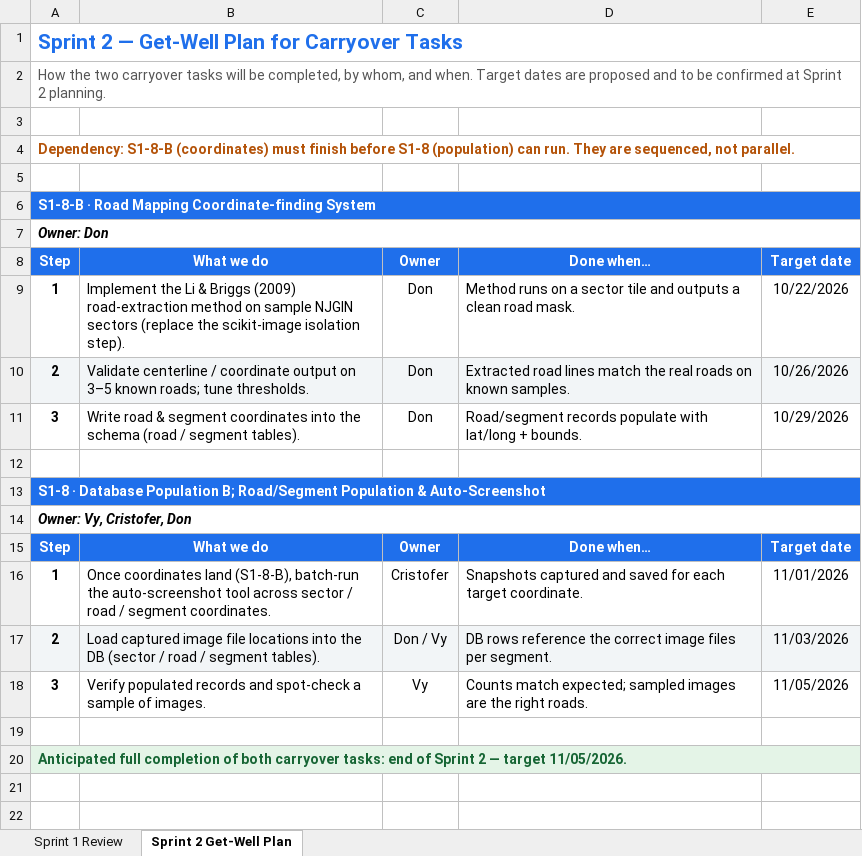
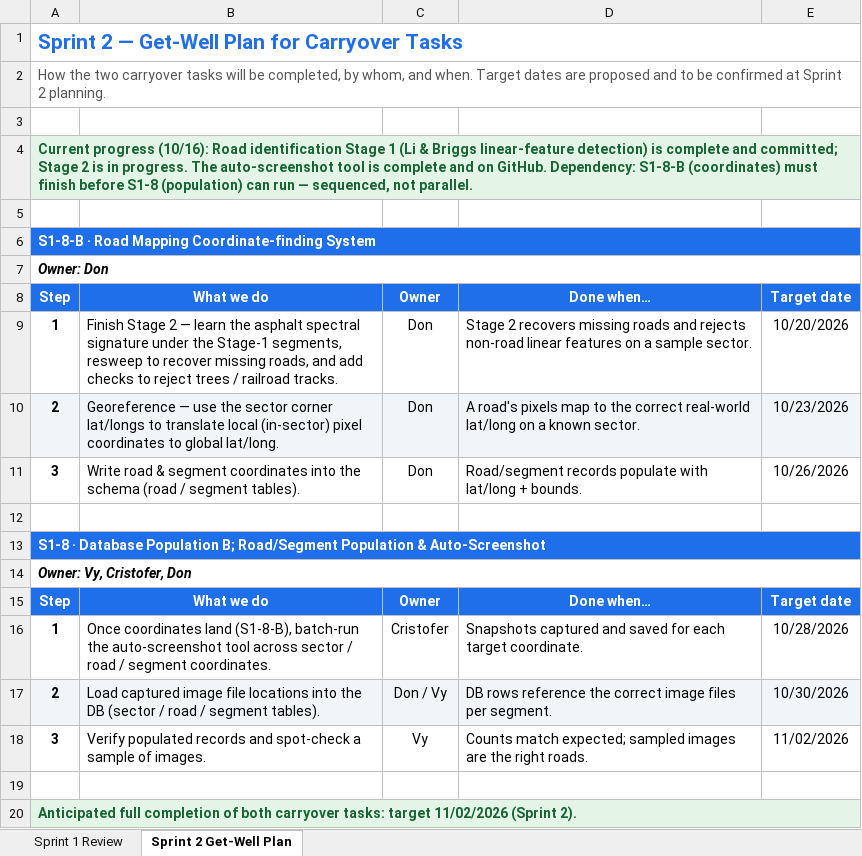
Before and after one commit to Vyrareth/Navi-Gator, an Excel workbook: docs/Sprint2-GetWell-Plan.xlsx, sheet Sprint 2 Get-Well Plan, drawn as a sheet; values as stored, in another font and other column widths than the file's, no borders; the diff names each change by its address in the sheet, - before the commit and + after, or states it on an @@ line.

```diff
--- a/docs/Sprint2-GetWell-Plan.xlsx (sheet Sprint 2 Get-Well Plan)
+++ b/docs/Sprint2-GetWell-Plan.xlsx (sheet Sprint 2 Get-Well Plan)
-A4: Dependency: S1-8-B (coordinates) must finish before S1-8 (population) can run. They are sequenced, not…
+A4: Current progress (10/16): Road identification Stage 1 (Li & Briggs linear-feature detection) is complete and committed; Stage 2 is in progress. The auto-screenshot tool is complete and on GitHub. Dependency: S1-8-B (coordinates) must finish before S1-8 (population) can run — sequenced, not…
@@ A4 fill: none → #E4F4E7, text colour: #B45309 → #166534 @@
-B9: Implement the Li & Briggs (2009) road-extraction method on sample NJGIN sectors (replace the scikit-image isolation step).
+B9: Finish Stage 2 — learn the asphalt spectral signature under the Stage-1 segments, resweep to recover missing roads, and add checks to reject trees / railroad tracks.
-D9: Method runs on a sector tile and outputs a clean road mask.
+D9: Stage 2 recovers missing roads and rejects non-road linear features on a sample sector.
-E9: 10/22/2026
+E9: 10/20/2026
-B10: Validate centerline / coordinate output on 3–5 known roads; tune thresholds.
+B10: Georeference — use the sector corner lat/longs to translate local (in-sector) pixel coordinates to global lat/long.
-D10: Extracted road lines match the real roads on known samples.
+D10: A road's pixels map to the correct real-world lat/long on a known sector.
-E10: 10/26/2026
+E10: 10/23/2026
-E11: 10/29/2026
+E11: 10/26/2026
-E16: 11/01/2026
+E16: 10/28/2026
-E17: 11/03/2026
+E17: 10/30/2026
-E18: 11/05/2026
+E18: 11/02/2026
-A20: …carryover tasks: end of Sprint 2 — target 11/05/2026.
+A20: …carryover tasks: target 11/02/2026 (Sprint 2).
```
Also changed, not shown: sheet Sprint 1 Review, 2 other files.
